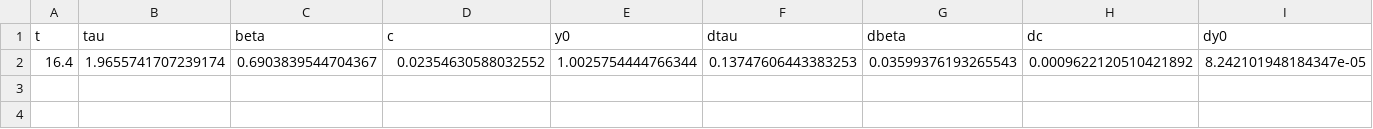
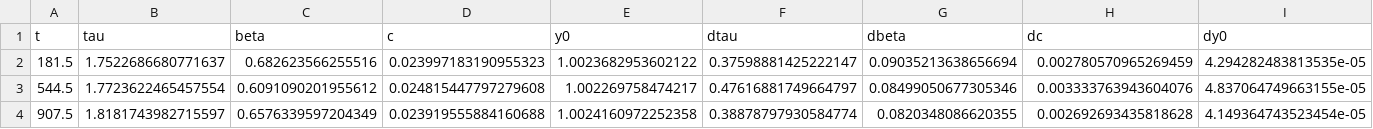
Before and after one commit to FabioBrugnara/20250408, a CSV file: SCRIPTS/data/fit_outs/fit_out_GeO2_7_555C_0001_0004.csv, drawn as a sheet; removed rows and columns are numbered as before the commit, all else as after; the diff names each change by its address in the sheet, - before the commit and + after, or states it on an @@ line.

```diff
--- a/SCRIPTS/data/fit_outs/fit_out_GeO2_7_555C_0001_0004.csv
+++ b/SCRIPTS/data/fit_outs/fit_out_GeO2_7_555C_0001_0004.csv
-row 2: 16.4 | 1.9655741707239174 | 0.6903839544704367 | 0.02354630588032552 | 1.0025754444766344 | 0.13747606443383253 | 0.03599376193265543 | 0.0009622120510421892 | 8.242101948184347e-05
+row 2: 181.5 | 1.7522686680771637 | 0.682623566255516 | 0.023997183190955323 | 1.0023682953602122 | 0.37598881425222147 | 0.09035213638656694 | 0.002780570965269459 | 4.294282483813535e-05
+row 3: 544.5 | 1.7723622465457554 | 0.6091090201955612 | 0.024815447797279608 | 1.002269758474217 | 0.47616881749664797 | 0.08499050677305346 | 0.003333763943604076 | 4.837064749663155e-05
+row 4: 907.5 | 1.8181743982715597 | 0.6576339597204349 | 0.023919555884160688 | 1.0024160972252358 | 0.38878797930584774 | 0.0820348086620355 | 0.002692693435818628 | 4.149364743523454e-05
```
Also changed, not shown: SCRIPTS/data/fit_outs/fit_out_GeO2_7_485C_0001_0003.csv, SCRIPTS/data/fit_outs/fit_out_GeO2_7_590C_0001_0004.csv, 16 other files.
